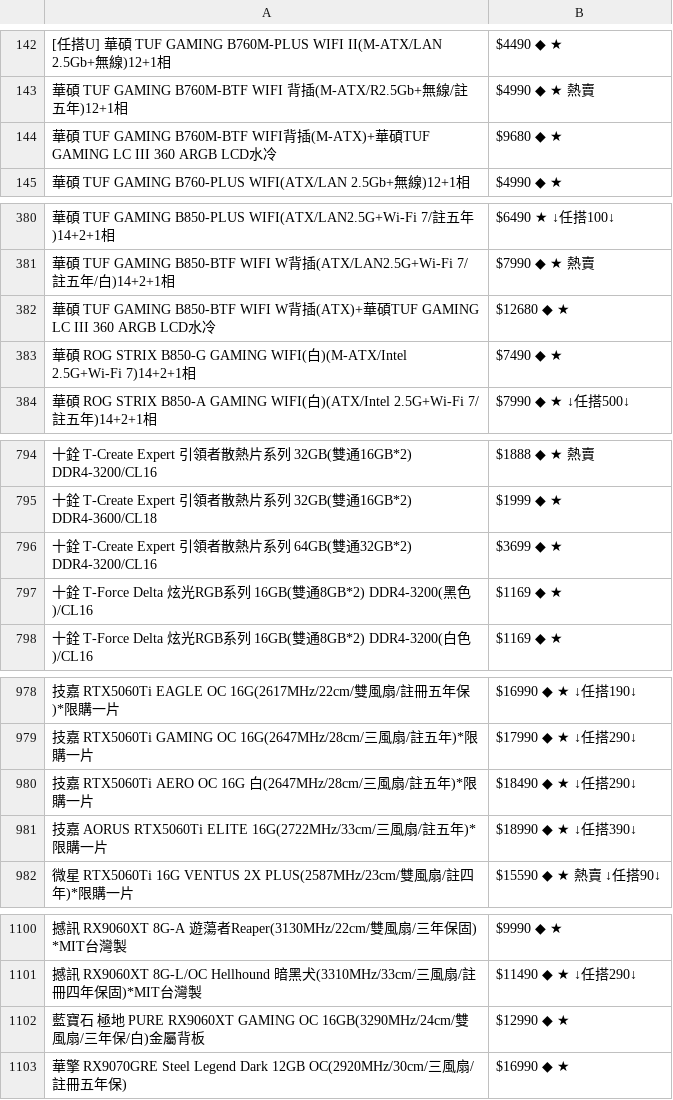
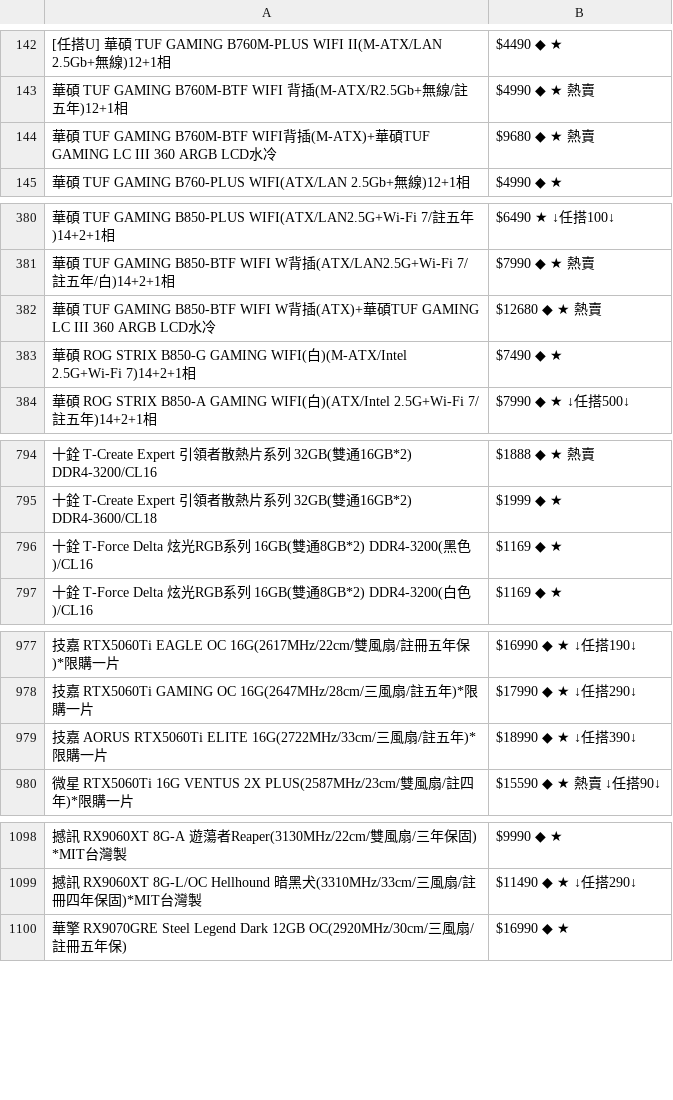
Before and after one commit to suouwang/ops_mid, a CSV file: api.csv, drawn as a sheet; only a part is shown, gaps mark what is left out; the diff covers the shown part only; the diff names each change by its address in the sheet, - before the commit and + after, or states it on an @@ line.

```diff
--- a/api.csv
+++ b/api.csv
-B144: $9680 ◆ ★
+B144: $9680 ◆ ★ 熱賣
-B382: $12680 ◆ ★
+B382: $12680 ◆ ★ 熱賣
-row 796: 十銓 T-Create Expert 引領者散熱片系列 64GB(雙通32GB*2) DDR4-3200/CL16 | $3699 ◆ ★
-row 980: 技嘉 RTX5060Ti AERO OC 16G 白(2647MHz/28cm/三風扇/註五年)*限購一片 | $18490 ◆ ★ ↓任搭290↓
-row 1102: 藍寶石 極地 PURE RX9060XT GAMING OC 16GB(3290MHz/24cm/雙風扇/三年保/白)金屬背板 | $12990 ◆ ★
```
Also changed, not shown: 2 edited cells elsewhere in this file, 1 other file.
